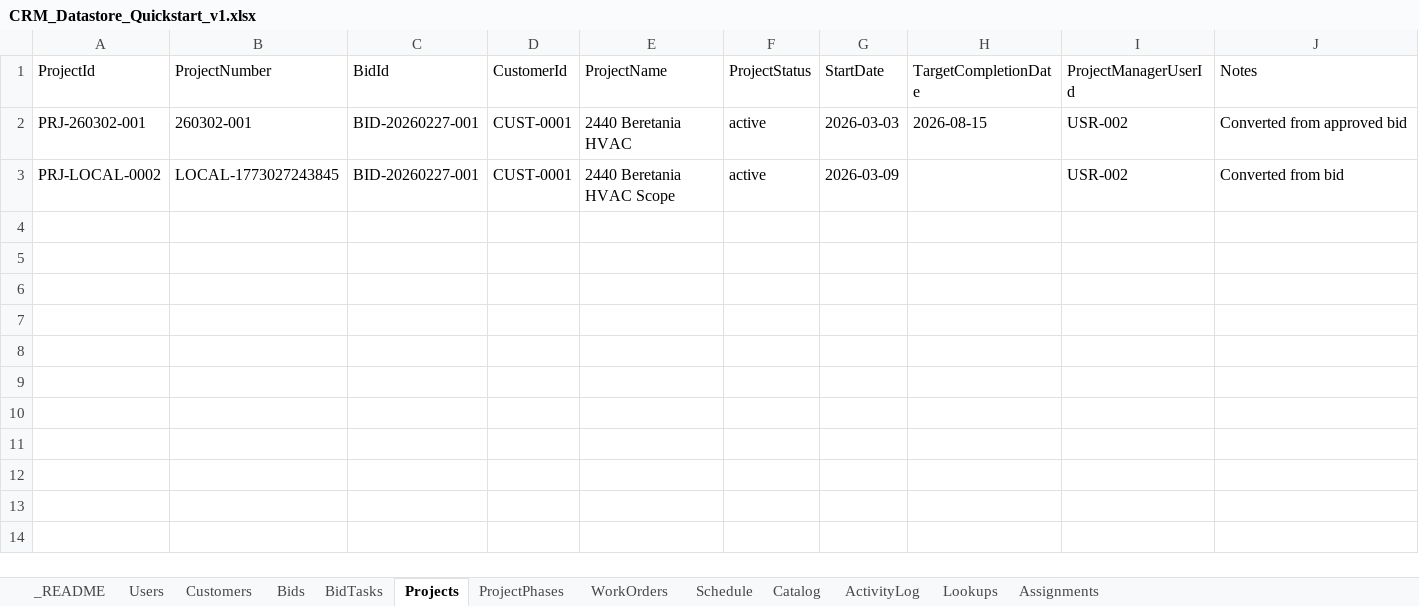
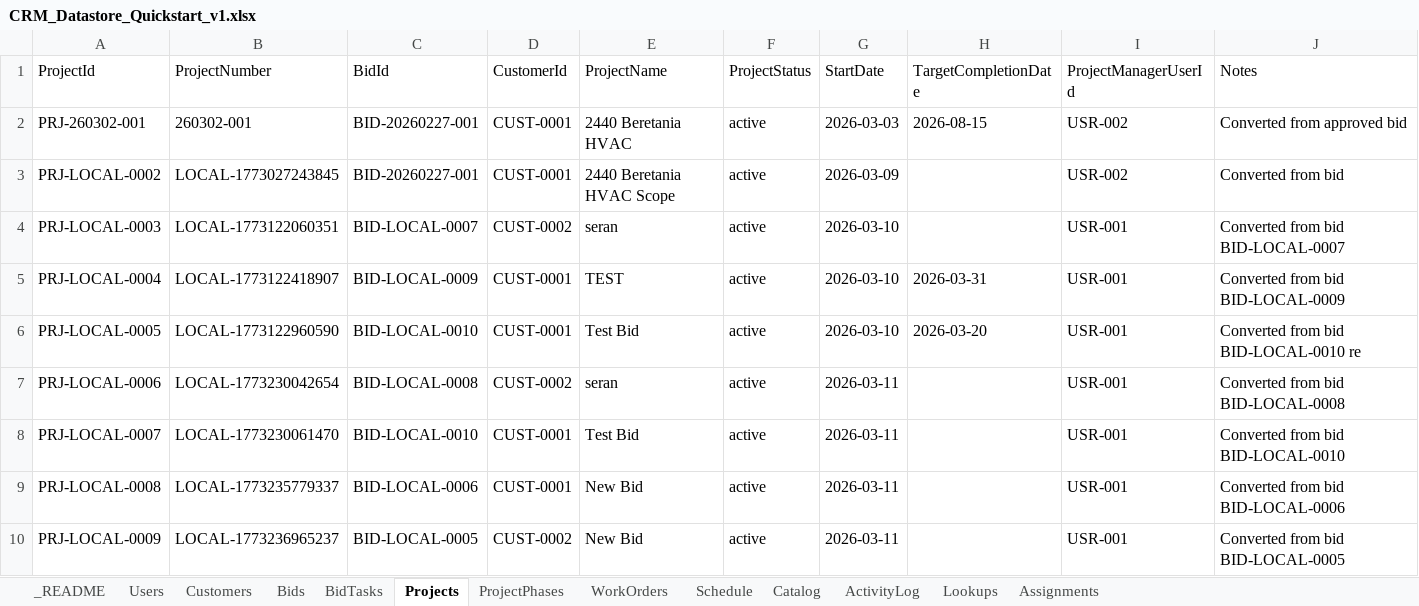
Before and after one commit to Seran003/00001, an Excel workbook: implementation/phase1/db_files/CRM_Datastore_Quickstart_v1.xlsx, sheet Projects, drawn as a sheet; values as stored, in another font and other column widths than the file's, no borders; the diff names each change by its address in the sheet, - before the commit and + after, or states it on an @@ line.

```diff
--- a/implementation/phase1/db_files/CRM_Datastore_Quickstart_v1.xlsx (sheet Projects)
+++ b/implementation/phase1/db_files/CRM_Datastore_Quickstart_v1.xlsx (sheet Projects)
+row 4: PRJ-LOCAL-0003 | LOCAL-1773122060351 | BID-LOCAL-0007 | CUST-0002 | seran | active | 2026-03-10 |  | USR-001 | Converted from bid BID-LOCAL-0007
+row 5: PRJ-LOCAL-0004 | LOCAL-1773122418907 | BID-LOCAL-0009 | CUST-0001 | TEST | active | 2026-03-10 | 2026-03-31 | USR-001 | Converted from bid BID-LOCAL-0009
+row 6: PRJ-LOCAL-0005 | LOCAL-1773122960590 | BID-LOCAL-0010 | CUST-0001 | Test Bid | active | 2026-03-10 | 2026-03-20 | USR-001 | Converted from bid BID-LOCAL-0010 re
+row 7: PRJ-LOCAL-0006 | LOCAL-1773230042654 | BID-LOCAL-0008 | CUST-0002 | seran | active | 2026-03-11 |  | USR-001 | Converted from bid BID-LOCAL-0008
+row 8: PRJ-LOCAL-0007 | LOCAL-1773230061470 | BID-LOCAL-0010 | CUST-0001 | Test Bid | active | 2026-03-11 |  | USR-001 | Converted from bid BID-LOCAL-0010
+row 9: PRJ-LOCAL-0008 | LOCAL-1773235779337 | BID-LOCAL-0006 | CUST-0001 | New Bid | active | 2026-03-11 |  | USR-001 | Converted from bid BID-LOCAL-0006
+row 10: PRJ-LOCAL-0009 | LOCAL-1773236965237 | BID-LOCAL-0005 | CUST-0002 | New Bid | active | 2026-03-11 |  | USR-001 | Converted from bid BID-LOCAL-0005
```
Also changed, not shown: sheet Assignments, sheet WorkOrders, sheet ProjectPhases, sheet Bids, sheet BidTasks.
